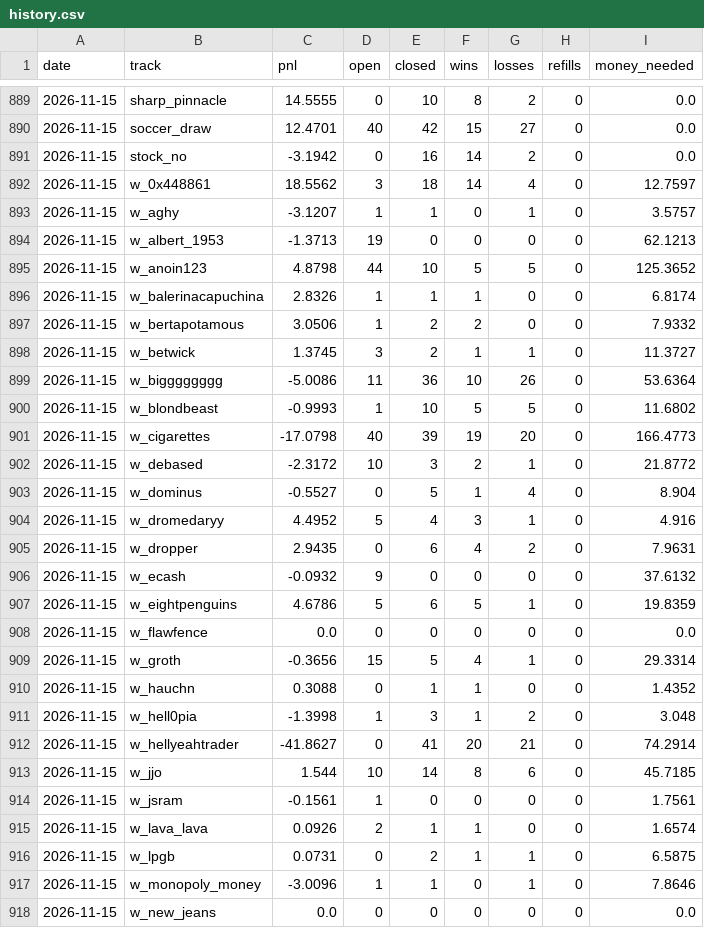
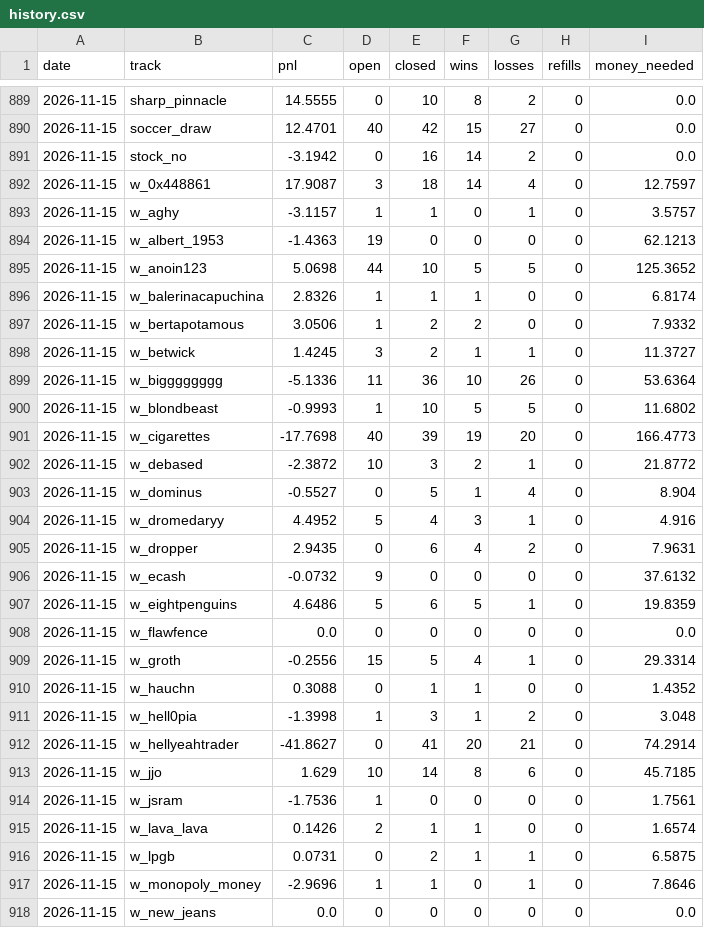
Before and after one commit to palsk1/poly-paper-bot, a CSV file: state/history.csv, drawn as a sheet; only a part is shown, gaps mark what is left out; the diff covers the shown part only.

```diff
--- a/state/history.csv
+++ b/state/history.csv
@@ -891,13 +891,13 @@ date,track,pnl,open,closed,wins,losses,refills,money_needed
 2026-11-15,stock_no,-3.1942,0,16,14,2,0,0.0
-2026-11-15,w_0x448861,18.5562,3,18,14,4,0,12.7597
-2026-11-15,w_aghy,-3.1207,1,1,0,1,0,3.5757
-2026-11-15,w_albert_1953,-1.3713,19,0,0,0,0,62.1213
-2026-11-15,w_anoin123,4.8798,44,10,5,5,0,125.3652
+2026-11-15,w_0x448861,17.9087,3,18,14,4,0,12.7597
+2026-11-15,w_aghy,-3.1157,1,1,0,1,0,3.5757
+2026-11-15,w_albert_1953,-1.4363,19,0,0,0,0,62.1213
+2026-11-15,w_anoin123,5.0698,44,10,5,5,0,125.3652
 2026-11-15,w_balerinacapuchina,2.8326,1,1,1,0,0,6.8174
 2026-11-15,w_bertapotamous,3.0506,1,2,2,0,0,7.9332
-2026-11-15,w_betwick,1.3745,3,2,1,1,0,11.3727
-2026-11-15,w_bigggggggg,-5.0086,11,36,10,26,0,53.6364
+2026-11-15,w_betwick,1.4245,3,2,1,1,0,11.3727
+2026-11-15,w_bigggggggg,-5.1336,11,36,10,26,0,53.6364
 2026-11-15,w_blondbeast,-0.9993,1,10,5,5,0,11.6802
-2026-11-15,w_cigarettes,-17.0798,40,39,19,20,0,166.4773
-2026-11-15,w_debased,-2.3172,10,3,2,1,0,21.8772
+2026-11-15,w_cigarettes,-17.7698,40,39,19,20,0,166.4773
+2026-11-15,w_debased,-2.3872,10,3,2,1,0,21.8772
 2026-11-15,w_dominus,-0.5527,0,5,1,4,0,8.904
@@ -905,6 +905,6 @@ date,track,pnl,open,closed,wins,losses,refills,money_needed
 2026-11-15,w_dropper,2.9435,0,6,4,2,0,7.9631
-2026-11-15,w_ecash,-0.0932,9,0,0,0,0,37.6132
-2026-11-15,w_eightpenguins,4.6786,5,6,5,1,0,19.8359
+2026-11-15,w_ecash,-0.0732,9,0,0,0,0,37.6132
+2026-11-15,w_eightpenguins,4.6486,5,6,5,1,0,19.8359
 2026-11-15,w_flawfence,0.0,0,0,0,0,0,0.0
-2026-11-15,w_groth,-0.3656,15,5,4,1,0,29.3314
+2026-11-15,w_groth,-0.2556,15,5,4,1,0,29.3314
 2026-11-15,w_hauchn,0.3088,0,1,1,0,0,1.4352
@@ -912,7 +912,7 @@ date,track,pnl,open,closed,wins,losses,refills,money_needed
 2026-11-15,w_hellyeahtrader,-41.8627,0,41,20,21,0,74.2914
-2026-11-15,w_jjo,1.544,10,14,8,6,0,45.7185
-2026-11-15,w_jsram,-0.1561,1,0,0,0,0,1.7561
-2026-11-15,w_lava_lava,0.0926,2,1,1,0,0,1.6574
+2026-11-15,w_jjo,1.629,10,14,8,6,0,45.7185
+2026-11-15,w_jsram,-1.7536,1,0,0,0,0,1.7561
+2026-11-15,w_lava_lava,0.1426,2,1,1,0,0,1.6574
 2026-11-15,w_lpgb,0.0731,0,2,1,1,0,6.5875
-2026-11-15,w_monopoly_money,-3.0096,1,1,0,1,0,7.8646
+2026-11-15,w_monopoly_money,-2.9696,1,1,0,1,0,7.8646
 2026-11-15,w_new_jeans,0.0,0,0,0,0,0,0.0
```
Also changed, not shown: 94 edited cells elsewhere in this file, 9 other files.
